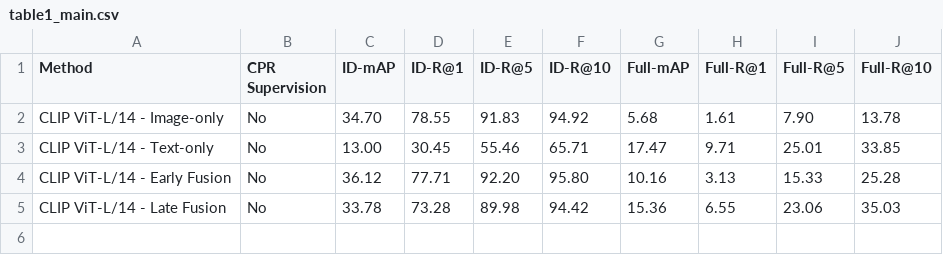
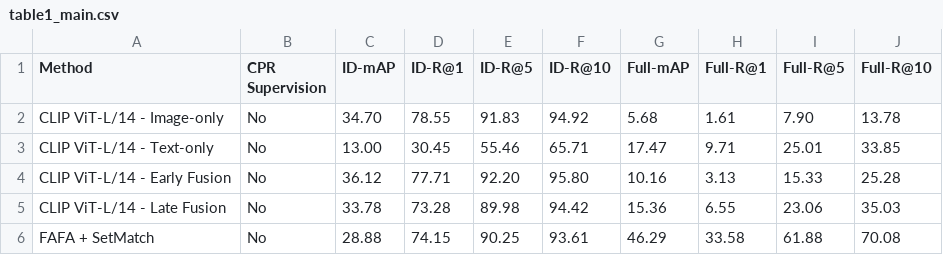
Before and after one commit to longvu2005/cpr_baseline_bench, a CSV file: tables/table1_main.csv, drawn as a sheet; the diff names each change by its address in the sheet, - before the commit and + after, or states it on an @@ line.

```diff
--- a/tables/table1_main.csv
+++ b/tables/table1_main.csv
+row 6: FAFA + SetMatch | No | 28.88 | 74.15 | 90.25 | 93.61 | 46.29 | 33.58 | 61.88 | 70.08
```
Also changed, not shown: tables/table2_cases.csv, 2 other files.
